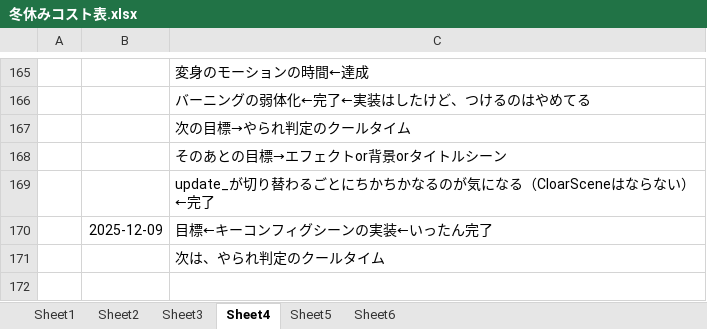
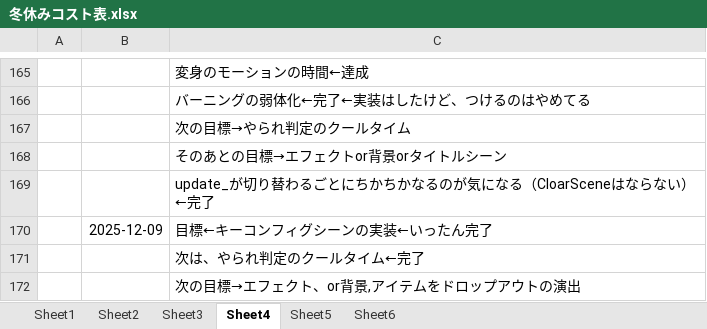
Before and after one commit to hir4rin/2025_winter, an Excel workbook: 冬休みコスト表.xlsx, sheet Sheet4, drawn as a sheet; only a part is shown, gaps mark what is left out; values as stored, in another font and other column widths than the file's, no borders; the diff names each change by its address in the sheet, - before the commit and + after, or states it on an @@ line.

Commit message:
やられ判定のクールタイムをつけた

```diff
--- a/冬休みコスト表.xlsx (sheet Sheet4)
+++ b/冬休みコスト表.xlsx (sheet Sheet4)
-C171: 次は、やられ判定のクールタイム
+C171: 次は、やられ判定のクールタイム←完了
+row 172:  |  | 次の目標→エフェクト、or背景,アイテムをドロップアウトの演出
```
Also changed, not shown: 7 other files.
